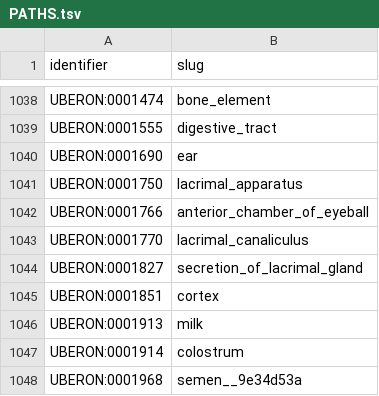
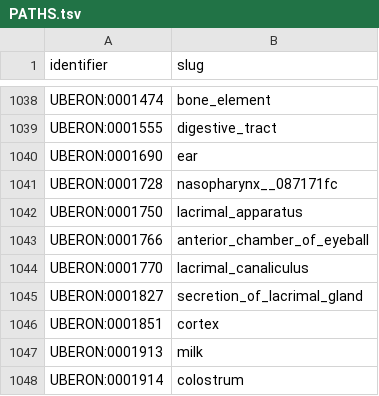
Before and after one commit to CultureBotAI/HabitatMech, a TSV file: data/habitats/PATHS.tsv, drawn as a sheet; only a part is shown, gaps mark what is left out; the shorter side is filled out with more unchanged rows; the diff names each change by its address in the sheet, - before the commit and + after, or states it on an @@ line.

```diff
--- a/data/habitats/PATHS.tsv
+++ b/data/habitats/PATHS.tsv
+row 1041: UBERON:0001728 | nasopharynx__087171fc
```
Also changed, not shown: curation/decisions.tsv, 28 other files.
